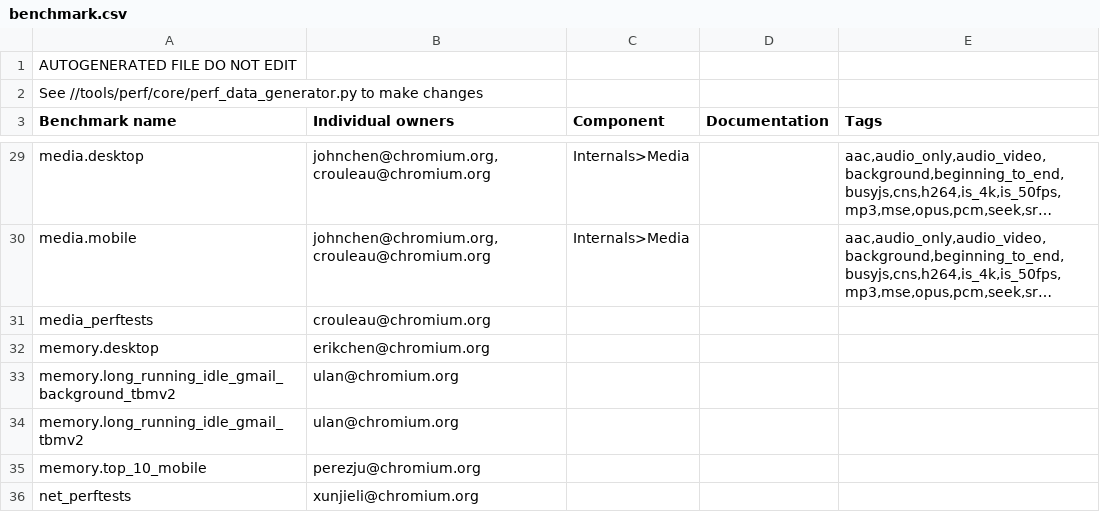
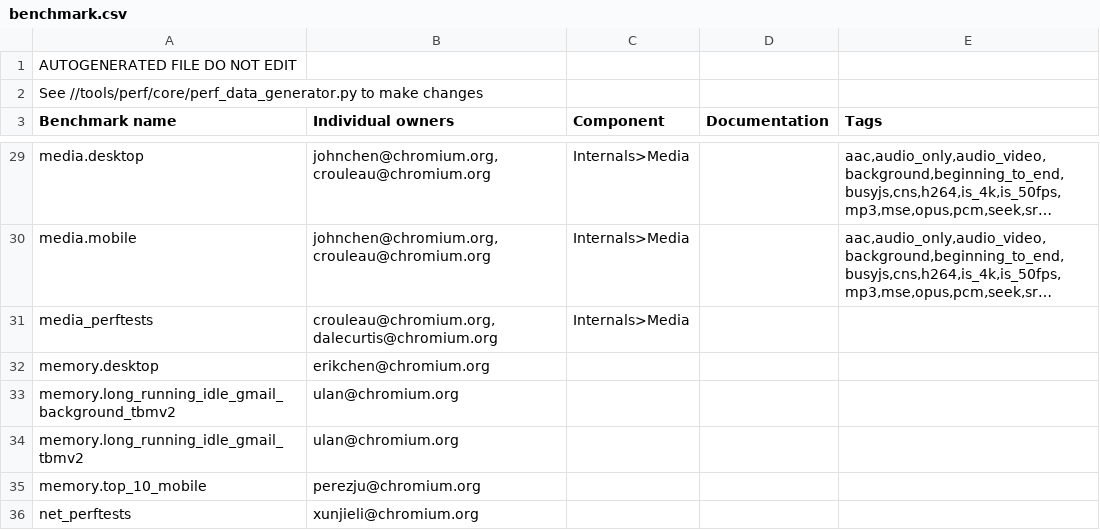
Before and after one commit to webrtc-uwp/chromium-tools, a CSV file: perf/benchmark.csv, drawn as a sheet; only a part is shown, gaps mark what is left out; long unchanged cells end in …; the diff names each change by its address in the sheet, - before the commit and + after, or states it on an @@ line.

Commit message:
Add component Internals>Media for media_perftests.
Bug: 886965
Cq-Include-Trybots: master.tryserver.chromium.perf:obbs_fyi
Change-Id: I84c96f5d3399a20b83a98ec68f1157eac2d67685
Reviewed-on: https://chromium-review.googlesource.com/1235281
Commit-Queue: Caleb Rouleau <crouleau@chromium.org>
Reviewed-by: Ned Nguyen <nednguyen@google.com>
Reviewed-by: Dale Curtis <dalecurtis@chromium.org>
Cr-Original-Commit-Position: refs/heads/master@{#592653}
Cr-Mirrored-From: https://chromium.googlesource.com/chromium/src
Cr-Mirrored-Commit: 720815deb35b8db2c10ede8187e0d6311a5acc47

```diff
--- a/perf/benchmark.csv
+++ b/perf/benchmark.csv
-B31 (Individual owners): crouleau@chromium.org
+B31 (Individual owners): crouleau@chromium.org, dalecurtis@chromium.org
-C31 (Component): (empty)
+C31 (Component): Internals>Media
```
Also changed, not shown: 1 other file.
